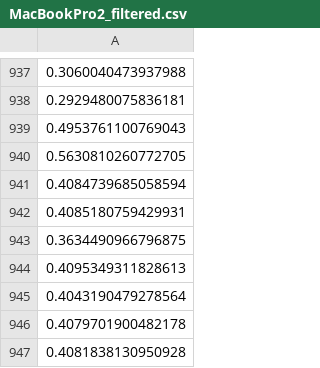
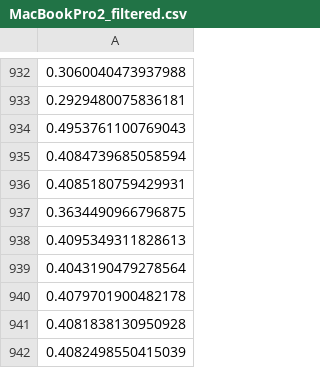
Before and after one commit to achakraborty2024/aai_500_group_project, a CSV file: MacBookPro2_filtered.csv, drawn as a sheet; only a part is shown, gaps mark what is left out; the shorter side is filled out with more unchanged rows; the diff covers the shown part only; the diff names each change by its address in the sheet, - before the commit and + after, or states it on an @@ line.

```diff
--- a/MacBookPro2_filtered.csv
+++ b/MacBookPro2_filtered.csv
-row 940: 0.5630810260772705
```
Also changed, not shown: 5 removed rows elsewhere in this file, MacBookPro1_filtered.csv, RasberryPi_filtered.csv, 4 other files.
